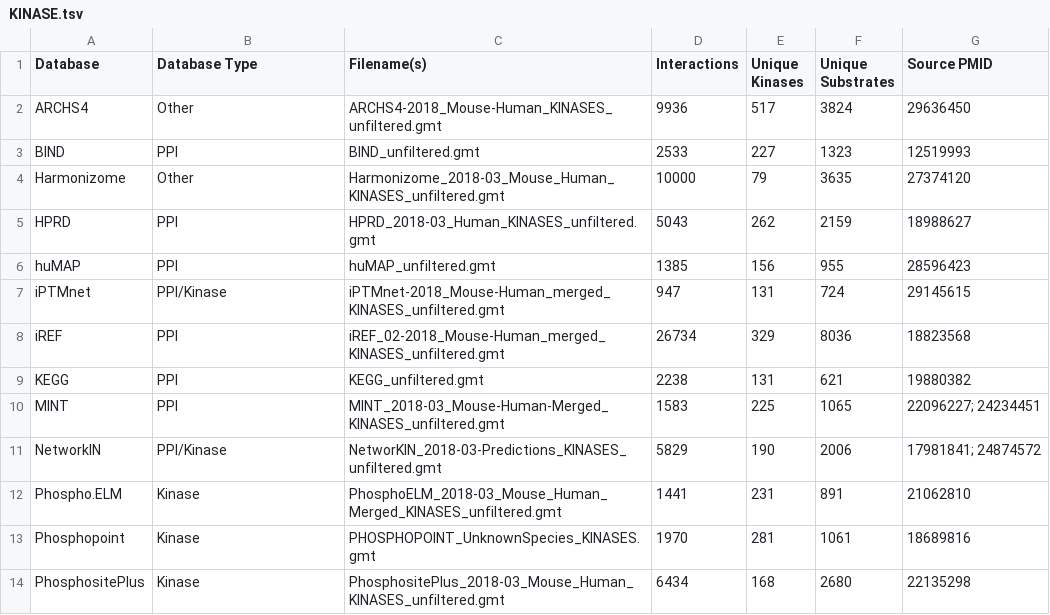
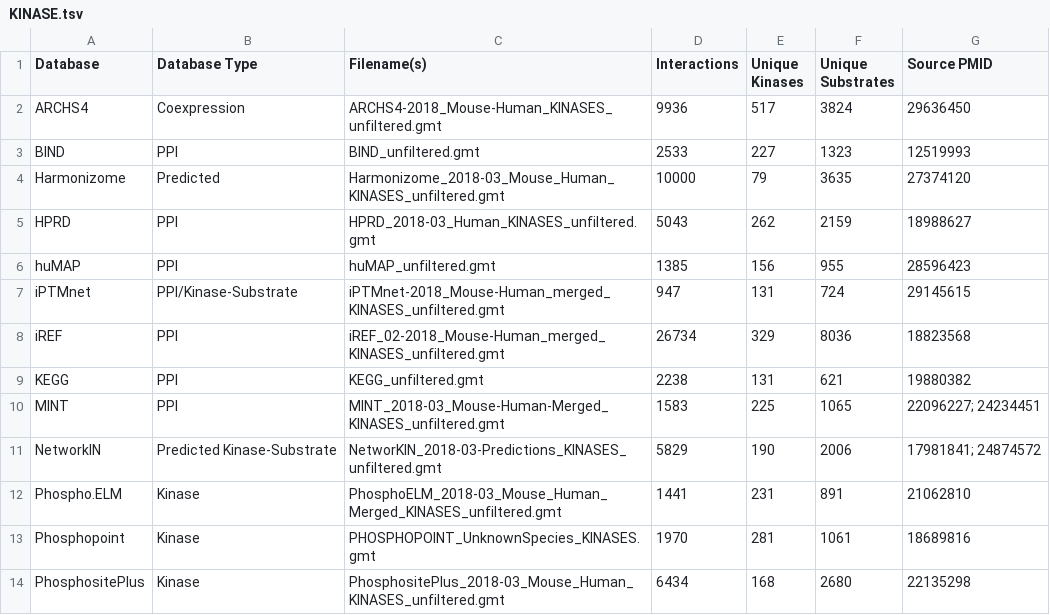
Before and after one commit to MaayanLab/x2k_web, a TSV file: src/main/webapp/resources/KINASE.tsv, drawn as a sheet.

Commit message:
Updated database icons and content

```diff
--- a/src/main/webapp/resources/KINASE.tsv
+++ b/src/main/webapp/resources/KINASE.tsv
@@ -1,8 +1,8 @@
 Database	Database Type	Filename(s)	Interactions	Unique Kinases	Unique Substrates	Source PMID
-ARCHS4	Other	ARCHS4-2018_Mouse-Human_KINASES_unfiltered.gmt	9936	517	3824	29636450
+ARCHS4	Coexpression	ARCHS4-2018_Mouse-Human_KINASES_unfiltered.gmt	9936	517	3824	29636450
 BIND	PPI	BIND_unfiltered.gmt	2533	227	1323	12519993
-Harmonizome	Other	Harmonizome_2018-03_Mouse_Human_KINASES_unfiltered.gmt	10000	79	3635	27374120
+Harmonizome	Predicted	Harmonizome_2018-03_Mouse_Human_KINASES_unfiltered.gmt	10000	79	3635	27374120
 HPRD	PPI	HPRD_2018-03_Human_KINASES_unfiltered.gmt	5043	262	2159	18988627
 huMAP	PPI	huMAP_unfiltered.gmt	1385	156	955	28596423
-iPTMnet	PPI/Kinase	iPTMnet-2018_Mouse-Human_merged_KINASES_unfiltered.gmt	947	131	724	29145615
+iPTMnet	PPI/Kinase-Substrate	iPTMnet-2018_Mouse-Human_merged_KINASES_unfiltered.gmt	947	131	724	29145615
 iREF	PPI	iREF_02-2018_Mouse-Human_merged_KINASES_unfiltered.gmt	26734	329	8036	18823568
@@ -10,3 +10,3 @@ KEGG	PPI	KEGG_unfiltered.gmt	2238	131	621	19880382
 MINT	PPI	MINT_2018-03_Mouse-Human-Merged_KINASES_unfiltered.gmt	1583	225	1065	22096227; 24234451
-NetworkIN	PPI/Kinase	NetworKIN_2018-03-Predictions_KINASES_unfiltered.gmt	5829	190	2006	17981841; 24874572
+NetworkIN	Predicted Kinase-Substrate	NetworKIN_2018-03-Predictions_KINASES_unfiltered.gmt	5829	190	2006	17981841; 24874572
 Phospho.ELM	Kinase	PhosphoELM_2018-03_Mouse_Human_Merged_KINASES_unfiltered.gmt	1441	231	891	21062810
```
Also changed, not shown: src/main/webapp/resources/TF.tsv, 2 other files.
